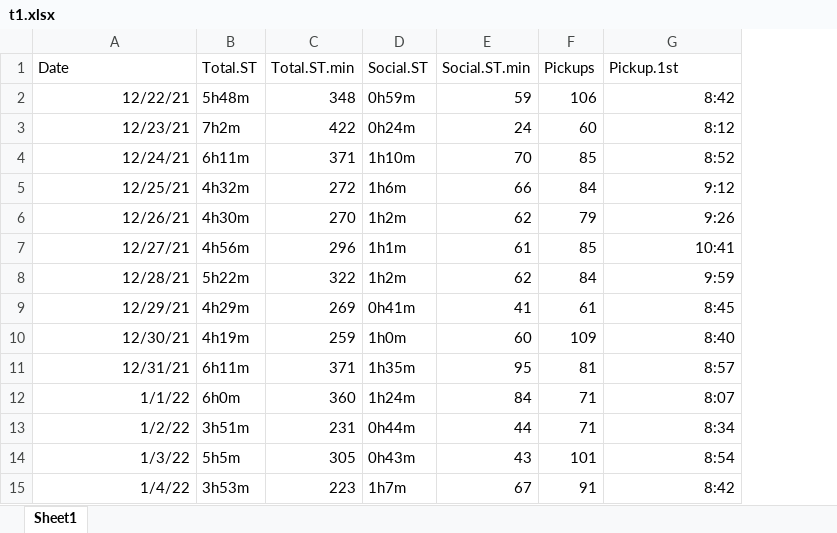
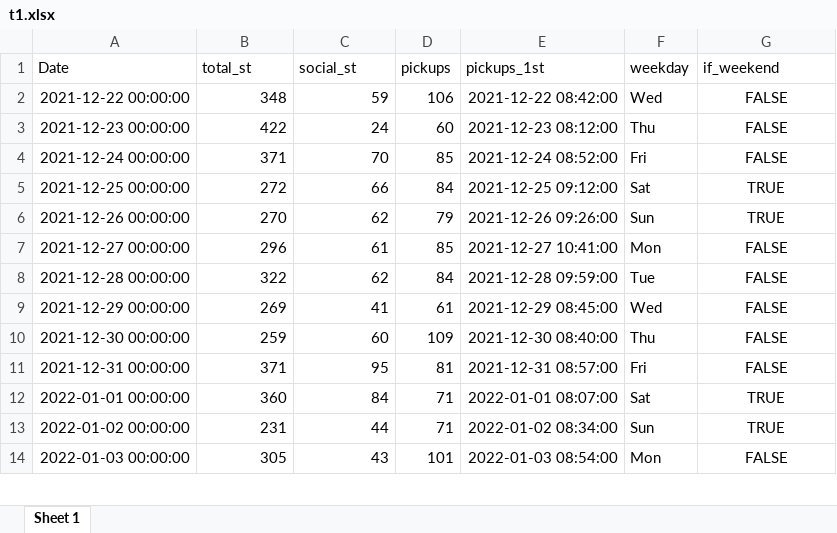
Before and after one commit to hzzhang88/620project, an Excel workbook: rawdata/t1.xlsx, sheet Sheet 1, drawn as a sheet; only a part is shown; values as stored, in another font and other column widths than the file's, no borders; removed rows and columns are numbered as before the commit, all else as after; the diff covers the shown part only; the diff names each change by its address in the sheet, - before the commit and + after, or states it on an @@ line.

Commit message:
t1

```diff
--- a/rawdata/t1.xlsx (sheet Sheet 1)
+++ b/rawdata/t1.xlsx (sheet Sheet 1)
-sheet tab: Sheet1
+sheet tab: Sheet 1
-column B (Total.ST), rows 2-14: 5h48m | 7h2m | 6h11m | 4h32m | 4h30m | 4h56m | 5h22m | 4h29m | 4h19m | 6h11m | 6h0m | 3h51m | 5h5m
-column D (Social.ST), rows 2-14: 0h59m | 0h24m | 1h10m | 1h6m | 1h2m | 1h1m | 1h2m | 0h41m | 1h0m | 1h35m | 1h24m | 0h44m | 0h43m
+column E (pickups_1st), rows 2-14: 2021-12-22 08:42:00 | 2021-12-23 08:12:00 | 2021-12-24 08:52:00 | 2021-12-25 09:12:00 | 2021-12-26 09:26:00 | 2021-12-27 10:41:00 | 2021-12-28 09:59:00 | 2021-12-29 08:45:00 | 2021-12-30 08:40:00 | 2021-12-31 08:57:00 | 2022-01-01 08:07:00 | 2022-01-02 08:34:00 | 2022-01-03 08:54:00
+column F (weekday), rows 2-14: Wed | Thu | Fri | Sat | Sun | Mon | Tue | Wed | Thu | Fri | Sat | Sun | Mon
-B1: Total.ST.min
+B1: total_st
-C1: Social.ST.min
+C1: social_st
-D1: Pickups
+D1: pickups
-G1: Pickup.1st
+G1: if_weekend
-A2 (Date): 12/22/21
+A2 (Date): 2021-12-22 00:00:00
-G2 (if_weekend): 8:42
+G2 (if_weekend): FALSE
-G2:G14 alignment: right
+G2:G14 alignment: center
-A3 (Date): 12/23/21
+A3 (Date): 2021-12-23 00:00:00
-G3 (if_weekend): 8:12
+G3 (if_weekend): FALSE
-A4 (Date): 12/24/21
+A4 (Date): 2021-12-24 00:00:00
-G4 (if_weekend): 8:52
+G4 (if_weekend): FALSE
-A5 (Date): 12/25/21
+A5 (Date): 2021-12-25 00:00:00
-G5 (if_weekend): 9:12
+G5 (if_weekend): TRUE
-A6 (Date): 12/26/21
+A6 (Date): 2021-12-26 00:00:00
-G6 (if_weekend): 9:26
+G6 (if_weekend): TRUE
-A7 (Date): 12/27/21
+A7 (Date): 2021-12-27 00:00:00
-G7 (if_weekend): 10:41
+G7 (if_weekend): FALSE
-A8 (Date): 12/28/21
+A8 (Date): 2021-12-28 00:00:00
-G8 (if_weekend): 9:59
+G8 (if_weekend): FALSE
-A9 (Date): 12/29/21
+A9 (Date): 2021-12-29 00:00:00
-G9 (if_weekend): 8:45
+G9 (if_weekend): FALSE
-A10 (Date): 12/30/21
+A10 (Date): 2021-12-30 00:00:00
-G10 (if_weekend): 8:40
+G10 (if_weekend): FALSE
-A11 (Date): 12/31/21
+A11 (Date): 2021-12-31 00:00:00
-G11 (if_weekend): 8:57
+G11 (if_weekend): FALSE
-A12 (Date): 1/1/22
+A12 (Date): 2022-01-01 00:00:00
-G12 (if_weekend): 8:07
+G12 (if_weekend): TRUE
-A13 (Date): 1/2/22
+A13 (Date): 2022-01-02 00:00:00
-G13 (if_weekend): 8:34
+G13 (if_weekend): TRUE
-A14 (Date): 1/3/22
+A14 (Date): 2022-01-03 00:00:00
-G14 (if_weekend): 8:54
+G14 (if_weekend): FALSE
-row 15: 1/4/22 | 3h53m | 223 | 1h7m | 67 | 91 | 8:42
```
Also changed, not shown: 25 added rows, 24 removed rows, 36 edited cells and cell formats elsewhere in this sheet.
